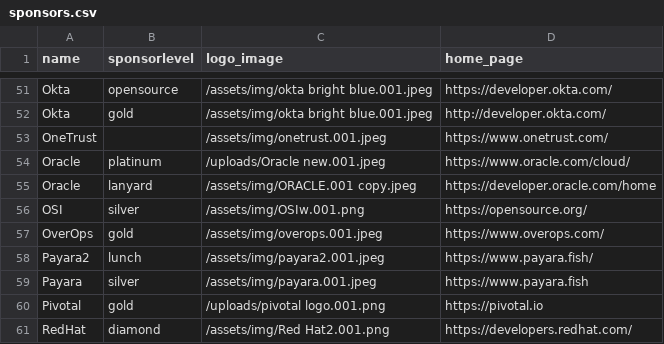
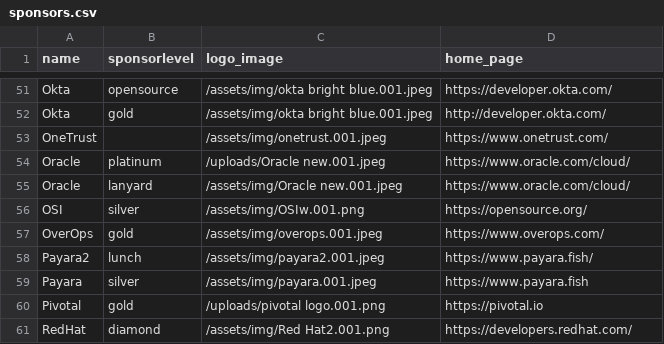
Before and after one commit to devnexus/devnexus-site, a CSV file: _data/sponsors.csv, drawn as a sheet; only a part is shown, gaps mark what is left out.

Commit message:
Updated '_data/sponsors.csv' via CloudCannon

```diff
--- a/_data/sponsors.csv
+++ b/_data/sponsors.csv
@@ -54,3 +54,3 @@ OneTrust,,/assets/img/onetrust.001.jpeg,https://www.onetrust.com/
 Oracle,platinum,/uploads/Oracle new.001.jpeg,https://www.oracle.com/cloud/
-Oracle,lanyard,/assets/img/ORACLE.001 copy.jpeg,https://developer.oracle.com/home
+Oracle,lanyard,/assets/img/Oracle new.001.jpeg,https://www.oracle.com/cloud/
 OSI,silver,/assets/img/OSIw.001.png,https://opensource.org/
```
